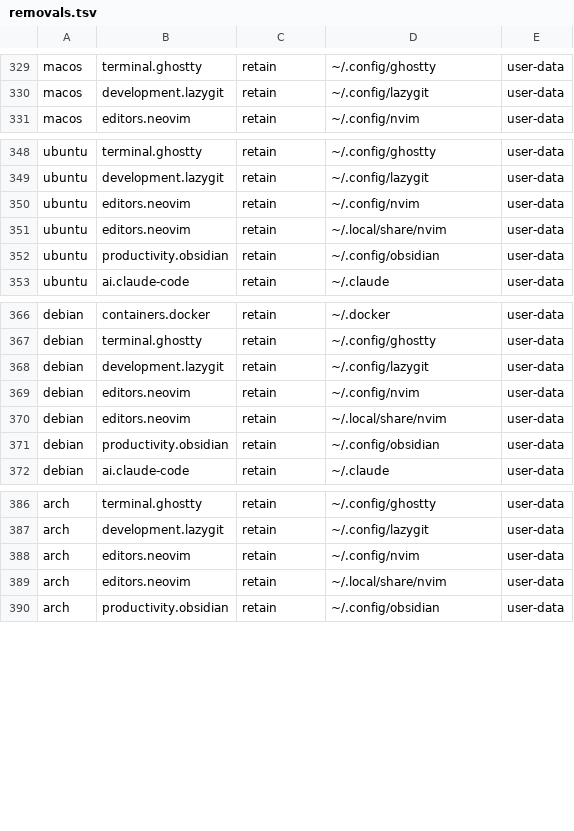
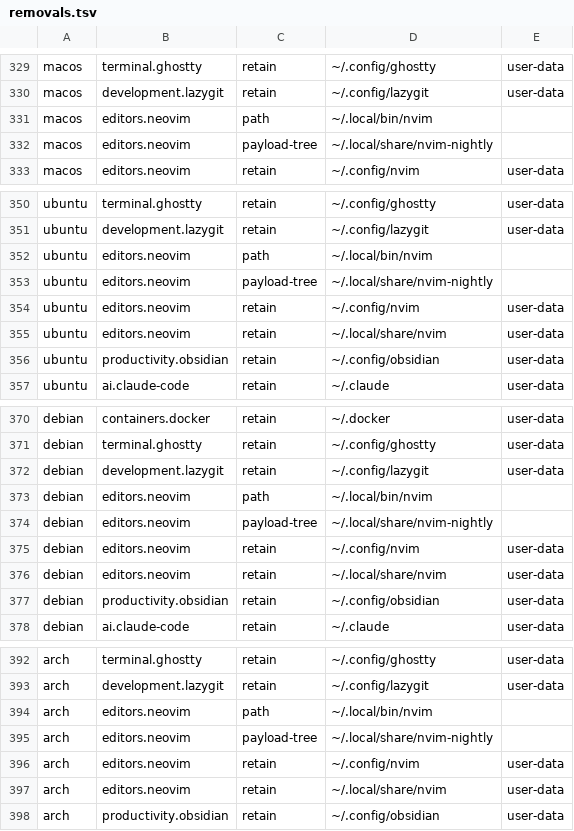
Before and after one commit to petalas/dotfiles, a TSV file: catalog/removals.tsv, drawn as a sheet; only a part is shown, gaps mark what is left out; the diff names each change by its address in the sheet, - before the commit and + after, or states it on an @@ line.

Commit message:
fix(nvim): restore managed nightly installation

```diff
--- a/catalog/removals.tsv
+++ b/catalog/removals.tsv
+row 331: macos | editors.neovim | path | ~/.local/bin/nvim
+row 332: macos | editors.neovim | payload-tree | ~/.local/share/nvim-nightly
+row 352: ubuntu | editors.neovim | path | ~/.local/bin/nvim
+row 353: ubuntu | editors.neovim | payload-tree | ~/.local/share/nvim-nightly
+row 373: debian | editors.neovim | path | ~/.local/bin/nvim
+row 374: debian | editors.neovim | payload-tree | ~/.local/share/nvim-nightly
+row 394: arch | editors.neovim | path | ~/.local/bin/nvim
+row 395: arch | editors.neovim | payload-tree | ~/.local/share/nvim-nightly
```
Also changed, not shown: catalog/platforms/arch.tsv, catalog/platforms/debian.tsv, 17 other files.
